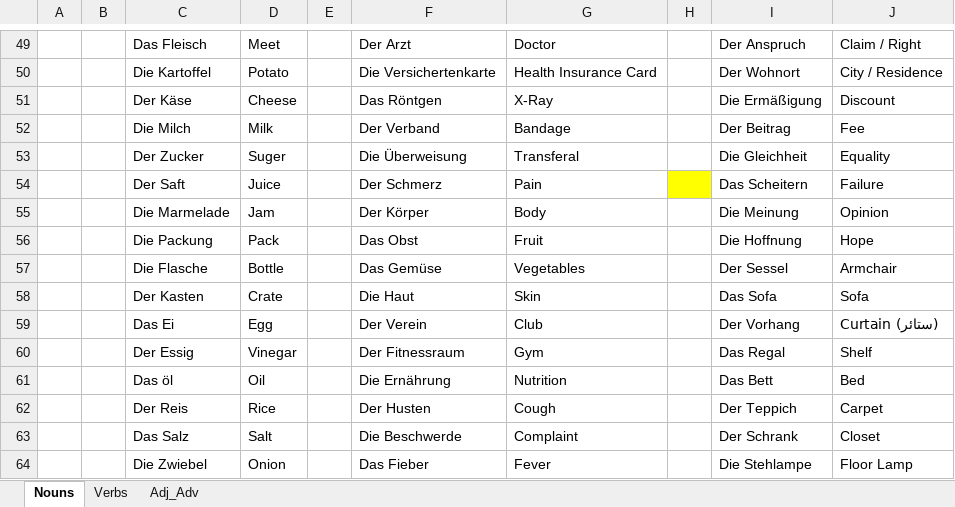
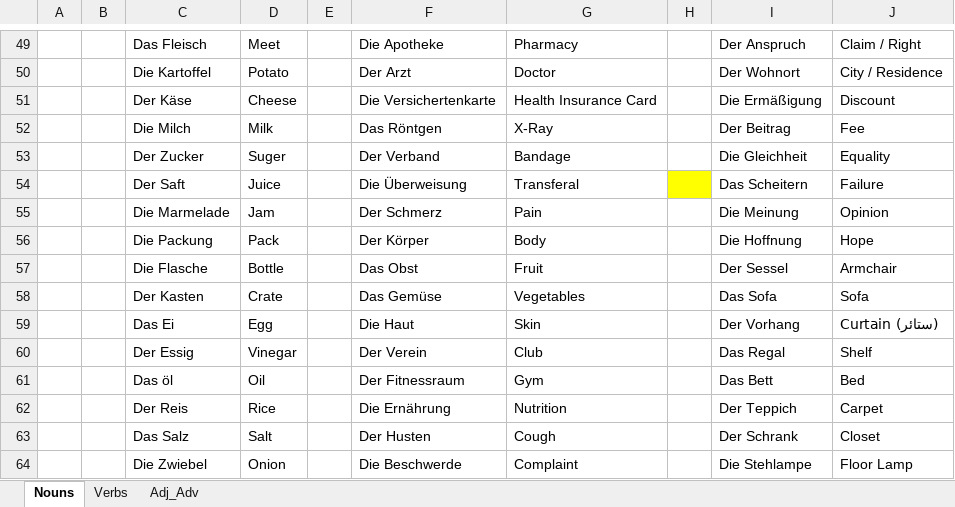
Before and after one commit to Huzifa1/German-Words, an Excel workbook: Vocabs.xlsx, sheet Nouns, drawn as a sheet; only a part is shown, gaps mark what is left out; values as stored, in another font and other column widths than the file's, no borders; the diff covers the shown part only; the diff names each change by its address in the sheet, - before the commit and + after, or states it on an @@ line.

```diff
--- a/Vocabs.xlsx (sheet Nouns)
+++ b/Vocabs.xlsx (sheet Nouns)
-F49: Der Arzt
+F49: Die Apotheke
-G49: Doctor
+G49: Pharmacy
-F50: Die Versichertenkarte
+F50: Der Arzt
-G50: Health Insurance Card
+G50: Doctor
-F51: Das Röntgen
+F51: Die Versichertenkarte
-G51: X-Ray
+G51: Health Insurance Card
-F52: Der Verband
+F52: Das Röntgen
-G52: Bandage
+G52: X-Ray
-F53: Die Überweisung
+F53: Der Verband
-G53: Transferal
+G53: Bandage
-F54: Der Schmerz
+F54: Die Überweisung
-G54: Pain
+G54: Transferal
-F55: Der Körper
+F55: Der Schmerz
-G55: Body
+G55: Pain
-F56: Das Obst
+F56: Der Körper
-G56: Fruit
+G56: Body
-F57: Das Gemüse
+F57: Das Obst
-G57: Vegetables
+G57: Fruit
-F58: Die Haut
+F58: Das Gemüse
-G58: Skin
+G58: Vegetables
-F59: Der Verein
+F59: Die Haut
-G59: Club
+G59: Skin
-F60: Der Fitnessraum
+F60: Der Verein
-G60: Gym
+G60: Club
-F61: Die Ernährung
+F61: Der Fitnessraum
-G61: Nutrition
+G61: Gym
-F62: Der Husten
+F62: Die Ernährung
-G62: Cough
+G62: Nutrition
-F63: Die Beschwerde
+F63: Der Husten
-G63: Complaint
+G63: Cough
-F64: Das Fieber
+F64: Die Beschwerde
-G64: Fever
+G64: Complaint
```
Also changed, not shown: 12 added rows, 1 removed row, 194 edited cells and cell formats elsewhere in this sheet, sheet Adj_Adv, sheet Verbs.
